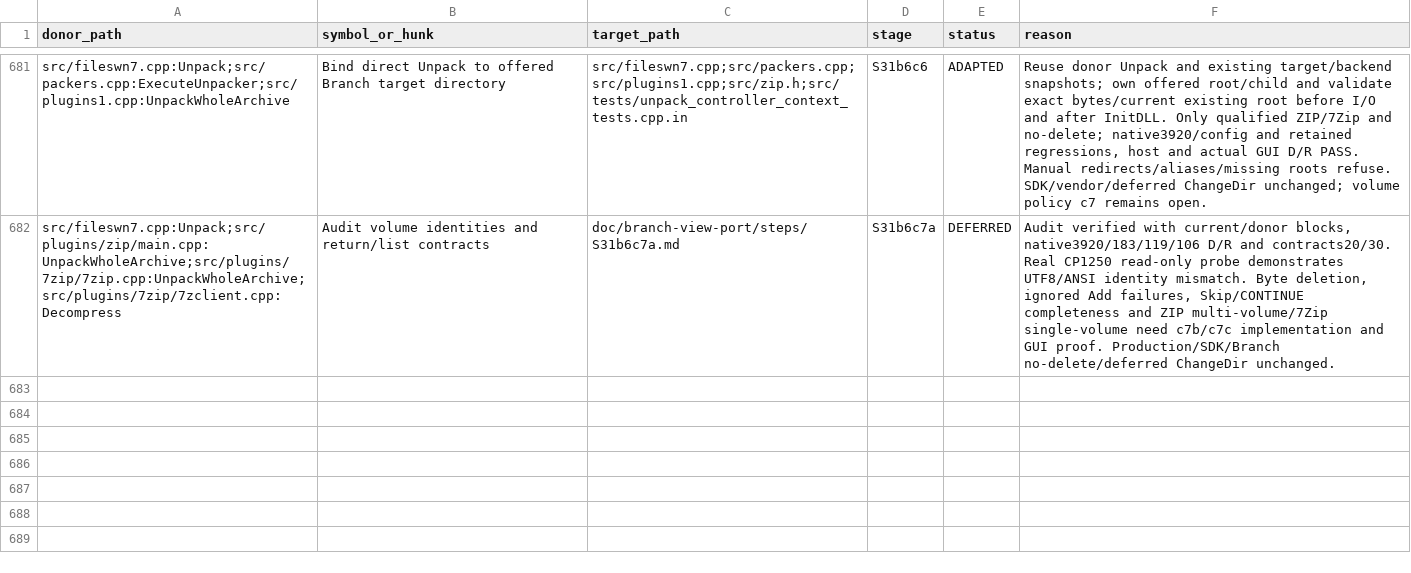
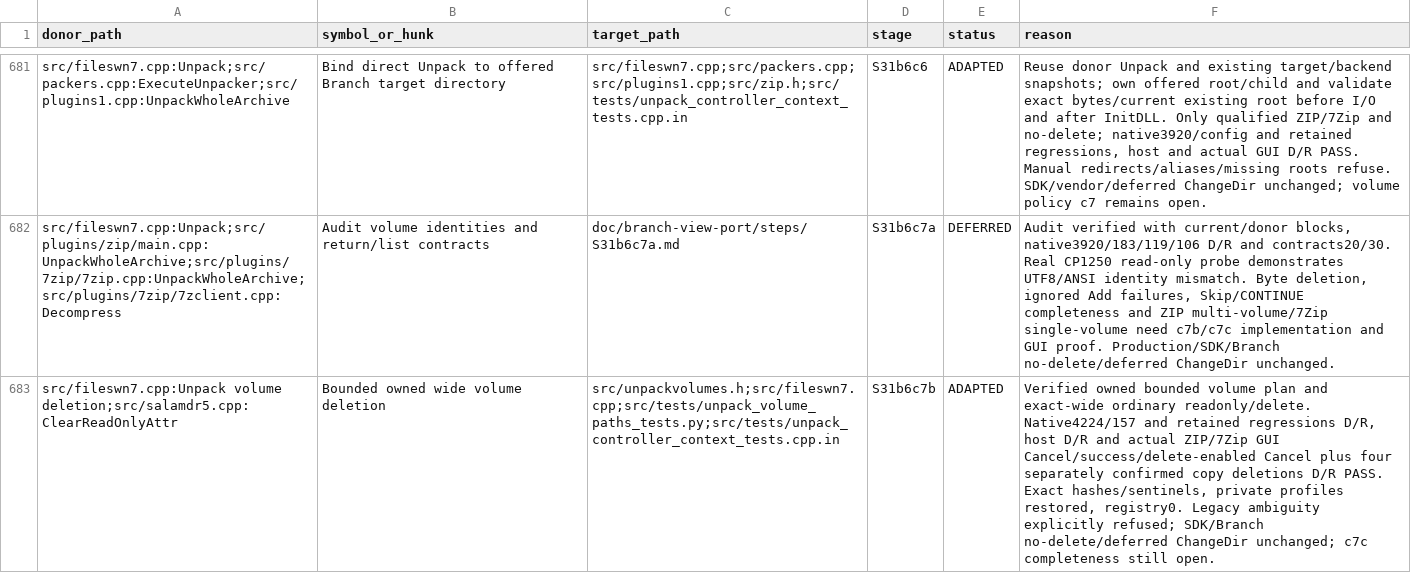
Before and after one commit to majklvi/salamander, a TSV file: doc/branch-view-port/REUSE.tsv, drawn as a sheet; only a part is shown, gaps mark what is left out; the diff names each change by its address in the sheet, - before the commit and + after, or states it on an @@ line.

Commit message:
Use bounded owned wide paths for whole-archive volume deletion
Prepare and validate the complete returned volume list before readonly/delete
I/O, preserving exact source membership and lossless backend decoding. Use wide
attribute and deletion APIs with extended long paths, retain Retry/Skip/Cancel
and live-context guards, and refuse ambiguous legacy identities before any I/O.

Verify native controller/path tests and host Debug/Release builds plus actual
ZIP/7Zip GUI cancellation, extraction and four separately confirmed deletions
of owned copies. Keep Branch archive deletion closed pending producer/result
completeness qualification.

Source-PR: KRtkovo-eu-AI/salamander#769
Source-Commit: 47661e92d4b3cbe5bb593ae3d75a3f1f698ef413
Port-Step: S31b6c7b

```diff
--- a/doc/branch-view-port/REUSE.tsv
+++ b/doc/branch-view-port/REUSE.tsv
+row 683: src/fileswn7.cpp:Unpack volume deletion;src/salamdr5.cpp:ClearReadOnlyAttr | Bounded owned wide volume deletion | src/unpackvolumes.h;src/fileswn7.cpp;src/tests/unpack_volume_paths_tests.py;src/tests/unpack_controller_context_tests.cpp.in | S31b6c7b | ADAPTED | Verified owned bounded volume plan and exact-wide ordinary readonly/delete. Native4224/157 and retained regressions D/R, host D/R and actual ZIP/7Zip GUI Cancel/success/delete-enabled Cancel plus four separately confirmed copy deletions D/R PASS. Exact hashes/sentinels, private profiles restored, registry0. Legacy ambiguity explicitly refused; SDK/Branch no-delete/deferred ChangeDir unchanged; c7c completeness still open.
```
Also changed, not shown: 12 other files.
